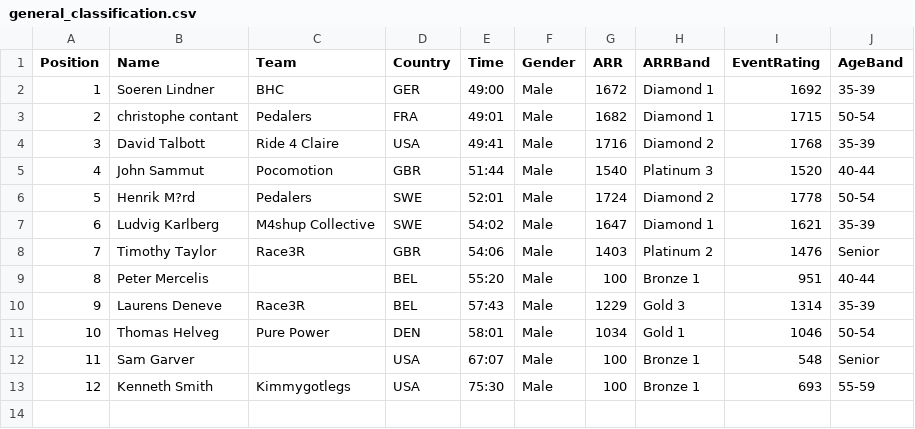
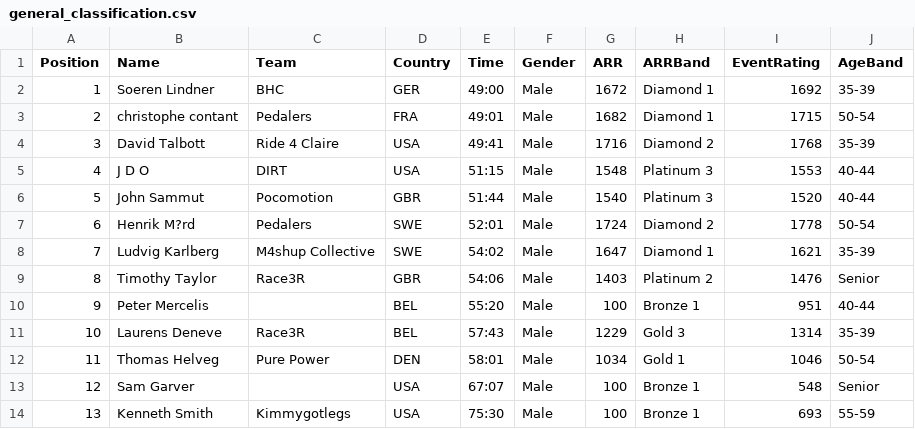
Before and after one commit to gloscherrybomb/ChaosRacing, a CSV file: general_classification/general_classification.csv, drawn as a sheet; addresses are those after the commit; the diff names each change by its address in the sheet, - before the commit and + after, or states it on an @@ line.

Commit message:
Update general classification [2025-12-04 17:55:55]

```diff
--- a/general_classification/general_classification.csv
+++ b/general_classification/general_classification.csv
+row 5: 4 | J D O | DIRT | USA | 51:15 | Male | 1548 | Platinum 3 | 1553 | 40-44
@@ column A (Position) renumbered from row 6 down @@
```
